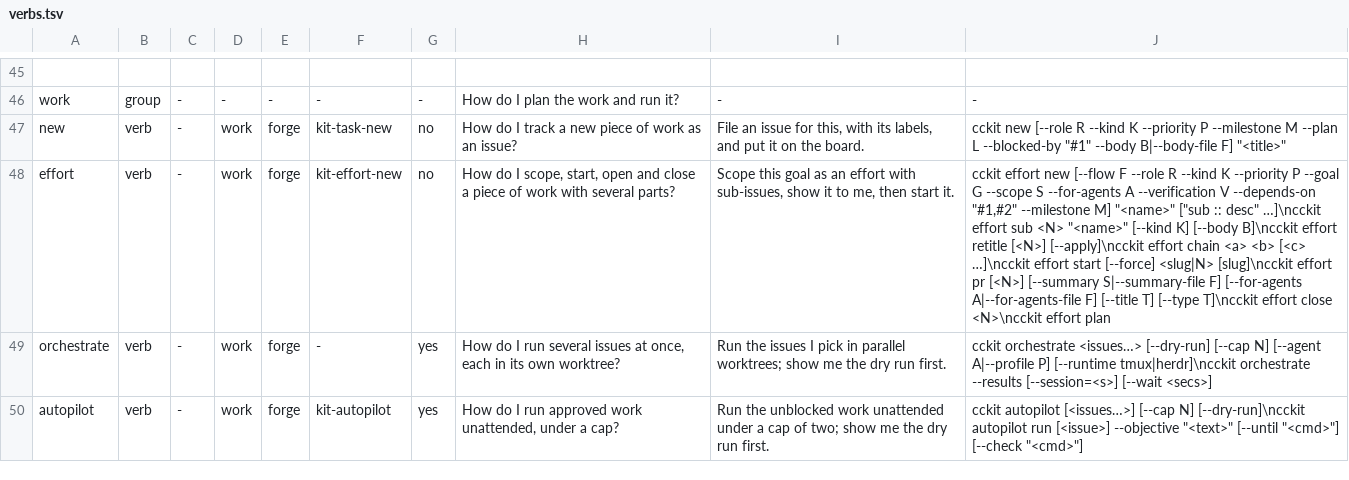
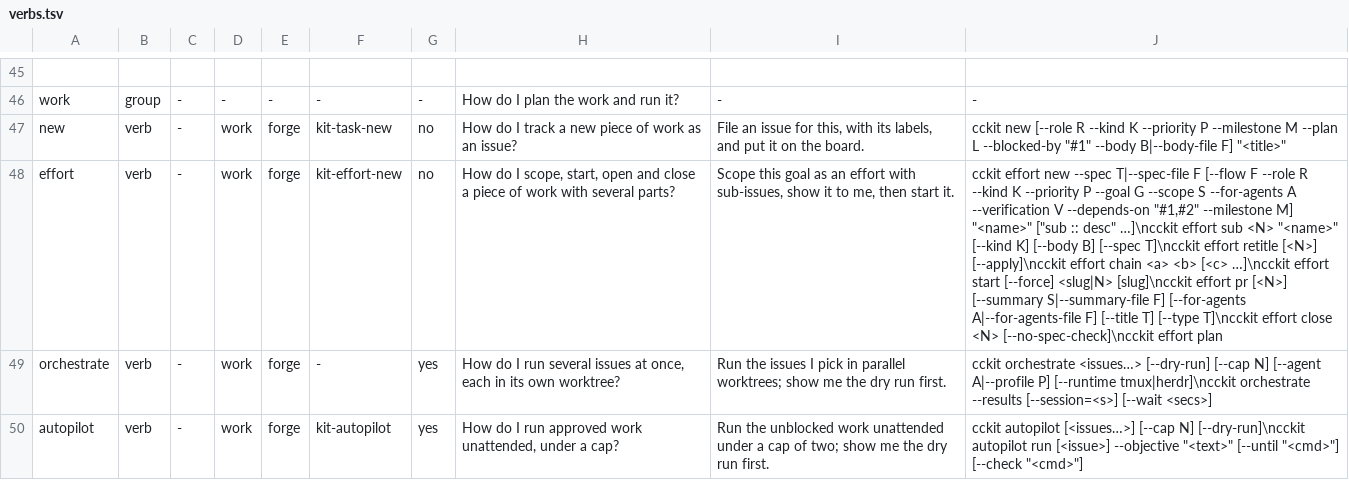
Before and after one commit to jeiemgi/cckit, a TSV file: scripts/lib/verbs.tsv, drawn as a sheet; only a part is shown, gaps mark what is left out; the diff names each change by its address in the sheet, - before the commit and + after, or states it on an @@ line.

```diff
--- a/scripts/lib/verbs.tsv
+++ b/scripts/lib/verbs.tsv
-J48: …effort new [--flow F --role R --kind K --priority P --goal G --scope S --for-agents A --verification V --depends-on "#1,#2" --milestone M] "<name>" ["sub :: desc" …]\ncckit effort sub <N> "<name>" [--kind K] [--body B]\ncckit effort retitle [<N>] [--apply]\ncckit effort chain <a> <b> [<c> …]\ncckit effort start [--force] <slug|N> [slug]\ncckit effort pr [<N>] [--summary S|--summary-file F] [--for-agents A|--for-agents-file F] [--title T] [--type T]\ncckit effort close <N>\ncckit effort plan
+J48: …effort new --spec T|--spec-file F [--flow F --role R --kind K --priority P --goal G --scope S --for-agents A --verification V --depends-on "#1,#2" --milestone M] "<name>" ["sub :: desc" …]\ncckit effort sub <N> "<name>" [--kind K] [--body B] [--spec T]\ncckit effort retitle [<N>] [--apply]\ncckit effort chain <a> <b> [<c> …]\ncckit effort start [--force] <slug|N> [slug]\ncckit effort pr [<N>] [--summary S|--summary-file F] [--for-agents A|--for-agents-file F] [--title T] [--type T]\ncckit effort close <N> [--no-spec-check]\ncckit effort plan
```
Also changed, not shown: 16 other files.
